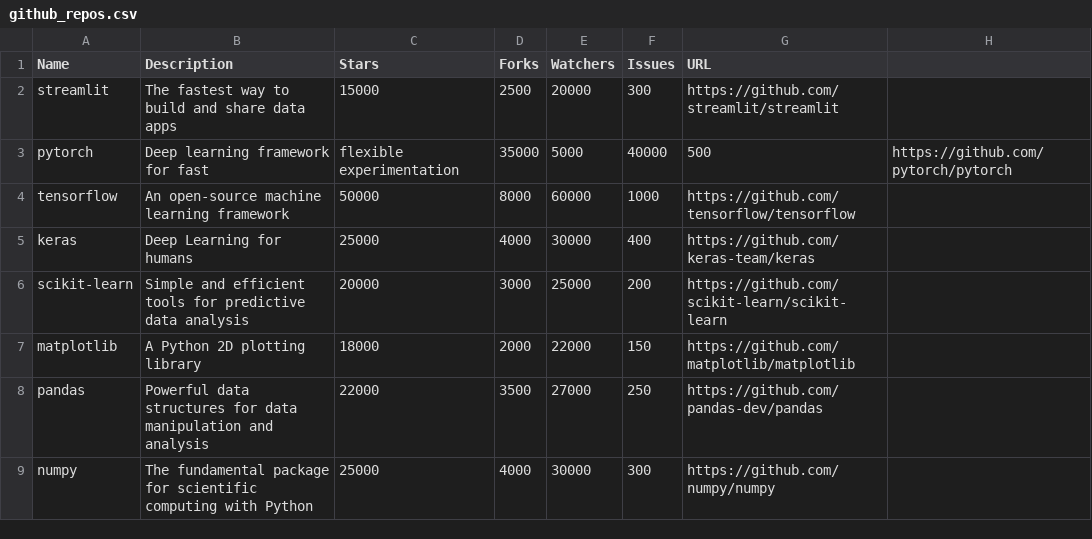
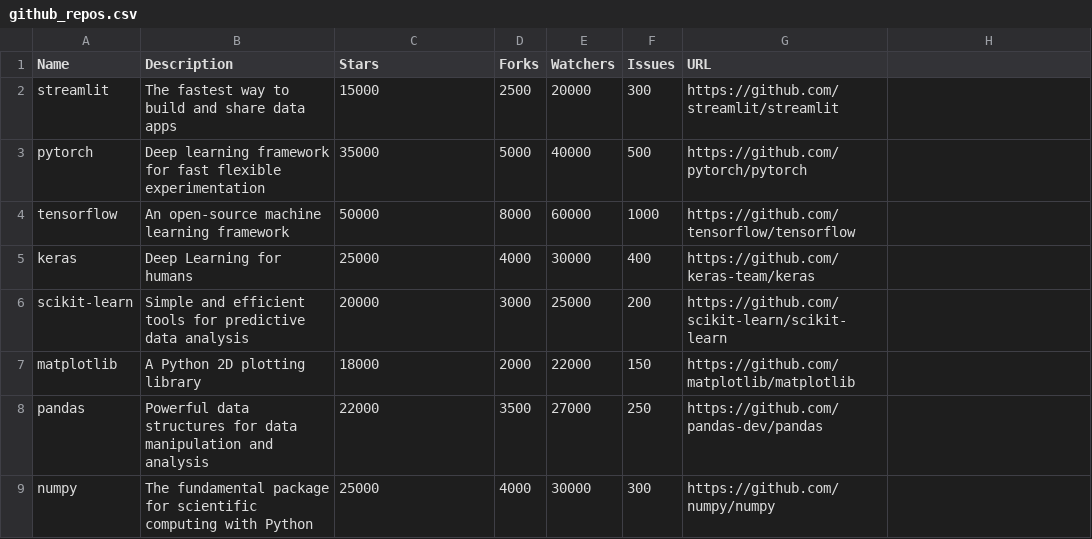
Before and after one commit to Ivyratermgwangqa/github-top-repos-analysis, a CSV file: github_repos.csv, drawn as a sheet.

Commit message:
Update github_repos.csv

```diff
--- a/github_repos.csv
+++ b/github_repos.csv
@@ -2,3 +2,3 @@ Name,Description,Stars,Forks,Watchers,Issues,URL
 streamlit,The fastest way to build and share data apps,15000,2500,20000,300,https://github.com/streamlit/streamlit
-pytorch,Deep learning framework for fast, flexible experimentation,35000,5000,40000,500,https://github.com/pytorch/pytorch
+pytorch,Deep learning framework for fast flexible experimentation,35000,5000,40000,500,https://github.com/pytorch/pytorch
 tensorflow,An open-source machine learning framework,50000,8000,60000,1000,https://github.com/tensorflow/tensorflow
```
